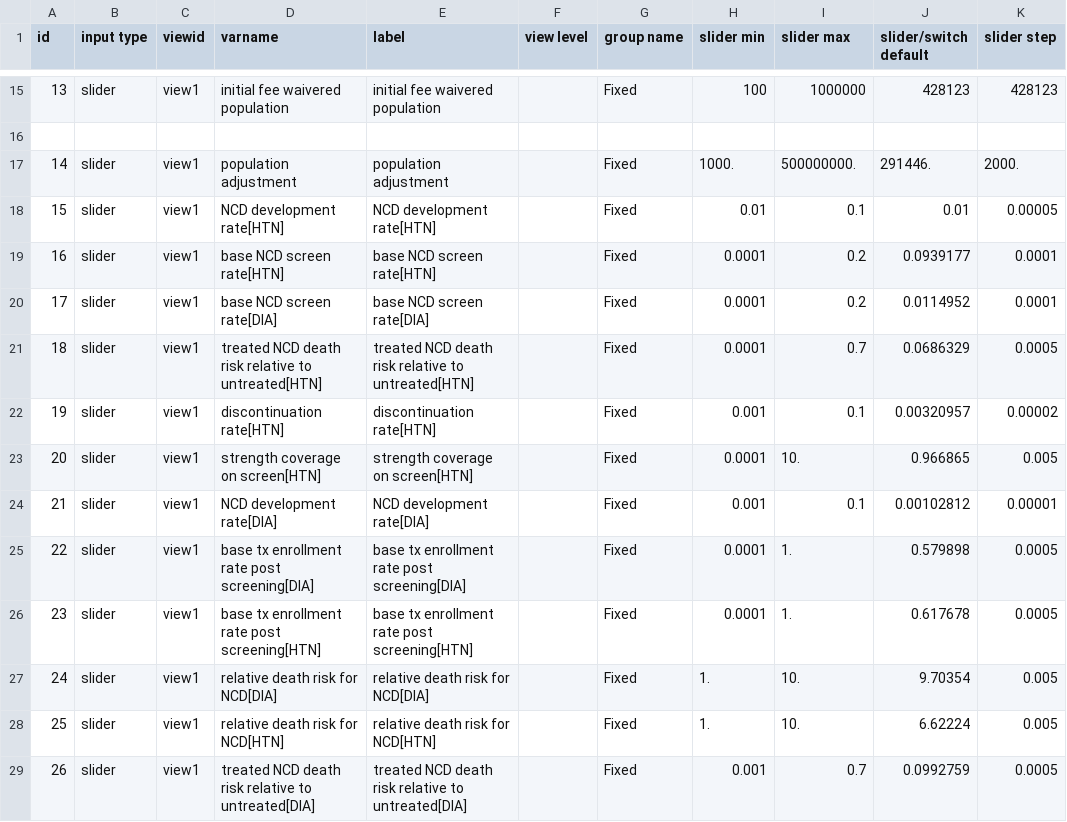
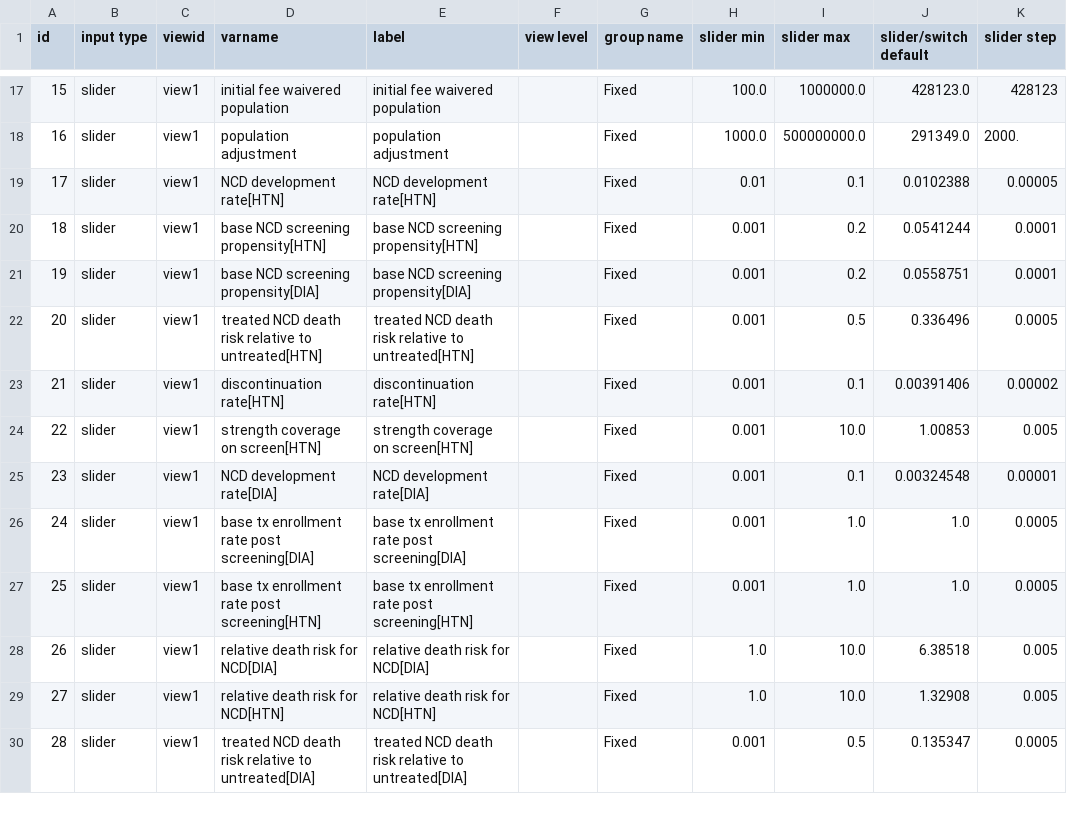
Before and after one commit to MJ-LAB-Harvard/ethiopiahcf, a CSV file: config/inputs.csv, drawn as a sheet; only a part is shown, gaps mark what is left out; removed rows and columns are numbered as before the commit, all else as after; rows hold the shown columns only; the diff covers the shown part only; the diff names each change by its address in the sheet, - before the commit and + after, or states it on an @@ line.

```diff
--- a/config/inputs.csv
+++ b/config/inputs.csv
@@ column A (id) renumbered between rows 8 and 39 @@
-H17 (slider min): 100
+H17 (slider min): 100.0
-I17 (slider max): 1000000
+I17 (slider max): 1000000.0
-J17 (slider/switch default): 428123
+J17 (slider/switch default): 428123.0
-row 16: (empty)
-H18 (slider min): 1000.
+H18 (slider min): 1000.0
-I18 (slider max): 500000000.
+I18 (slider max): 500000000.0
-J18 (slider/switch default): 291446.
+J18 (slider/switch default): 291349.0
-J19 (slider/switch default): 0.01
+J19 (slider/switch default): 0.0102388
-D20 (varname): base NCD screen rate[HTN]
+D20 (varname): base NCD screening propensity[HTN]
-E20 (label): base NCD screen rate[HTN]
+E20 (label): base NCD screening propensity[HTN]
-H20:H22 (slider min): 0.0001
+H20:H22 (slider min): 0.001
-J20 (slider/switch default): 0.0939177
+J20 (slider/switch default): 0.0541244
-D21 (varname): base NCD screen rate[DIA]
+D21 (varname): base NCD screening propensity[DIA]
-E21 (label): base NCD screen rate[DIA]
+E21 (label): base NCD screening propensity[DIA]
-J21 (slider/switch default): 0.0114952
+J21 (slider/switch default): 0.0558751
-I22 (slider max): 0.7
+I22 (slider max): 0.5
-J22 (slider/switch default): 0.0686329
+J22 (slider/switch default): 0.336496
-J23 (slider/switch default): 0.00320957
+J23 (slider/switch default): 0.00391406
-H24 (slider min): 0.0001
+H24 (slider min): 0.001
-I24 (slider max): 10.
+I24 (slider max): 10.0
-J24 (slider/switch default): 0.966865
+J24 (slider/switch default): 1.00853
-J25 (slider/switch default): 0.00102812
+J25 (slider/switch default): 0.00324548
-H26:H27 (slider min): 0.0001
+H26:H27 (slider min): 0.001
-I26:I27 (slider max): 1.
+I26:I27 (slider max): 1.0
-J26 (slider/switch default): 0.579898
+J26 (slider/switch default): 1.0
-J27 (slider/switch default): 0.617678
+J27 (slider/switch default): 1.0
-H28:H29 (slider min): 1.
+H28:H29 (slider min): 1.0
-I28:I29 (slider max): 10.
+I28:I29 (slider max): 10.0
-J28 (slider/switch default): 9.70354
+J28 (slider/switch default): 6.38518
-J29 (slider/switch default): 6.62224
+J29 (slider/switch default): 1.32908
-I30 (slider max): 0.7
+I30 (slider max): 0.5
-J30 (slider/switch default): 0.0992759
+J30 (slider/switch default): 0.135347
```
Also changed, not shown: 6 added rows, 2 removed rows and 76 edited cells elsewhere in this file, config/graphs.csv, config/model-figure-captions.csv, 22 other files.
